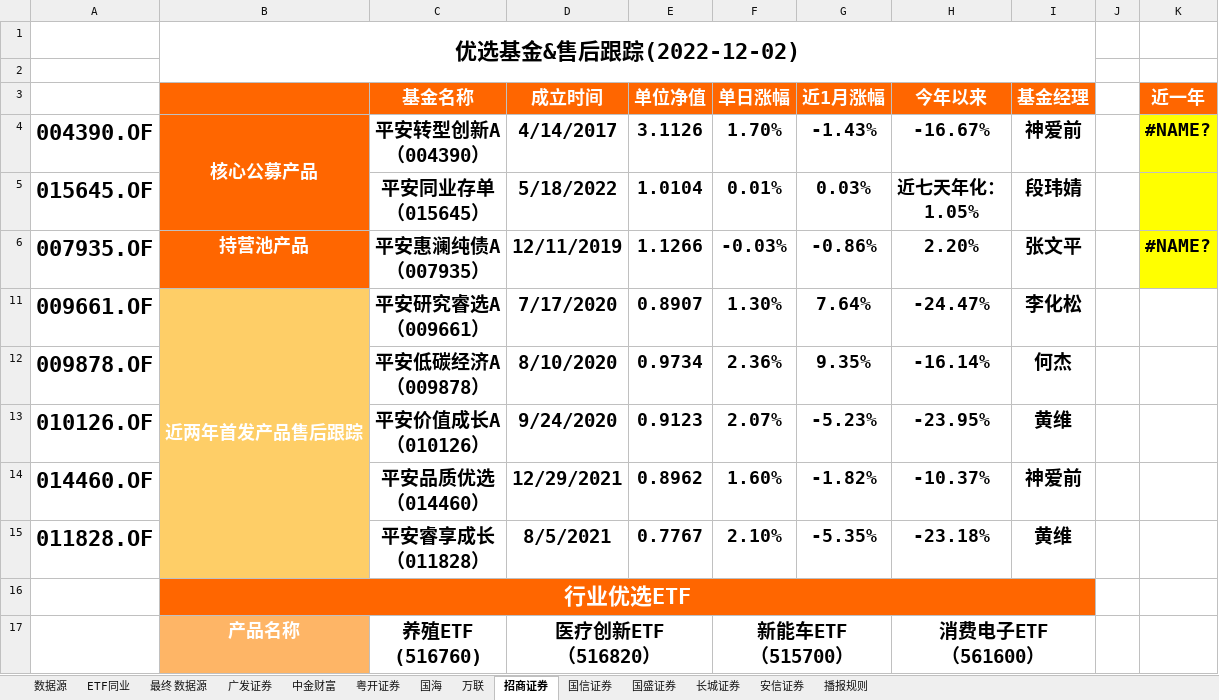
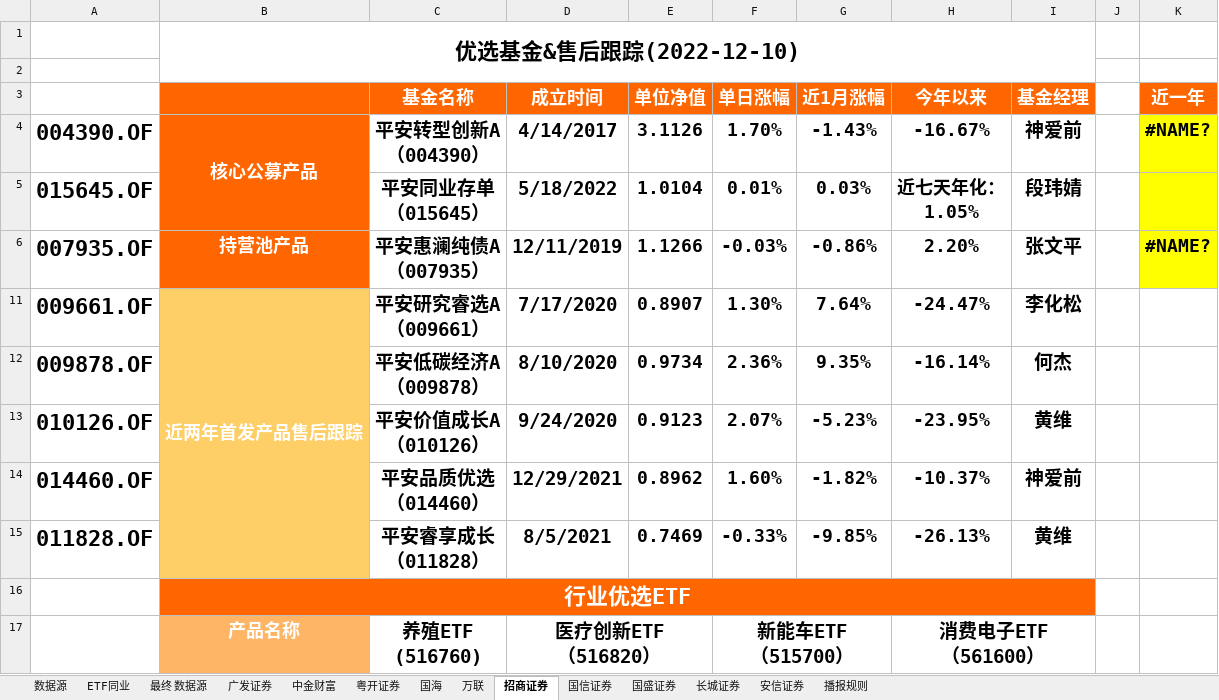
Before and after one commit to lightouo/Wind_Exporter_lite, an Excel workbook: template/每日播报.xlsm, sheet 招商证券, drawn as a sheet; only a part is shown; values as stored, in another font and other column widths than the file's, no borders; charts and pictures and conditional formats not drawn; the diff names each change by its address in the sheet, - before the commit and + after, or states it on an @@ line.

```diff
--- a/template/每日播报.xlsm (sheet 招商证券)
+++ b/template/每日播报.xlsm (sheet 招商证券)
-B1: 优选基金&售后跟踪(2022-12-02)
+B1: 优选基金&售后跟踪(2022-12-10)
-E15 (单位净值): 0.7767
+E15 (单位净值): 0.7469
-F15 (单日涨幅): 2.10%
+F15 (单日涨幅): -0.33%
-G15 (近1月涨幅): -5.35%
+G15 (近1月涨幅): -9.85%
-H15 (今年以来): -23.18%
+H15 (今年以来): -26.13%
```
Also changed, not shown: sheet 国信证券, sheet 数据源, sheet 最终 数据源, sheet 长城证券, sheet 安信证券, sheet 中金财富, 5 more sheets, formulas that keep their value, 2 other files.
